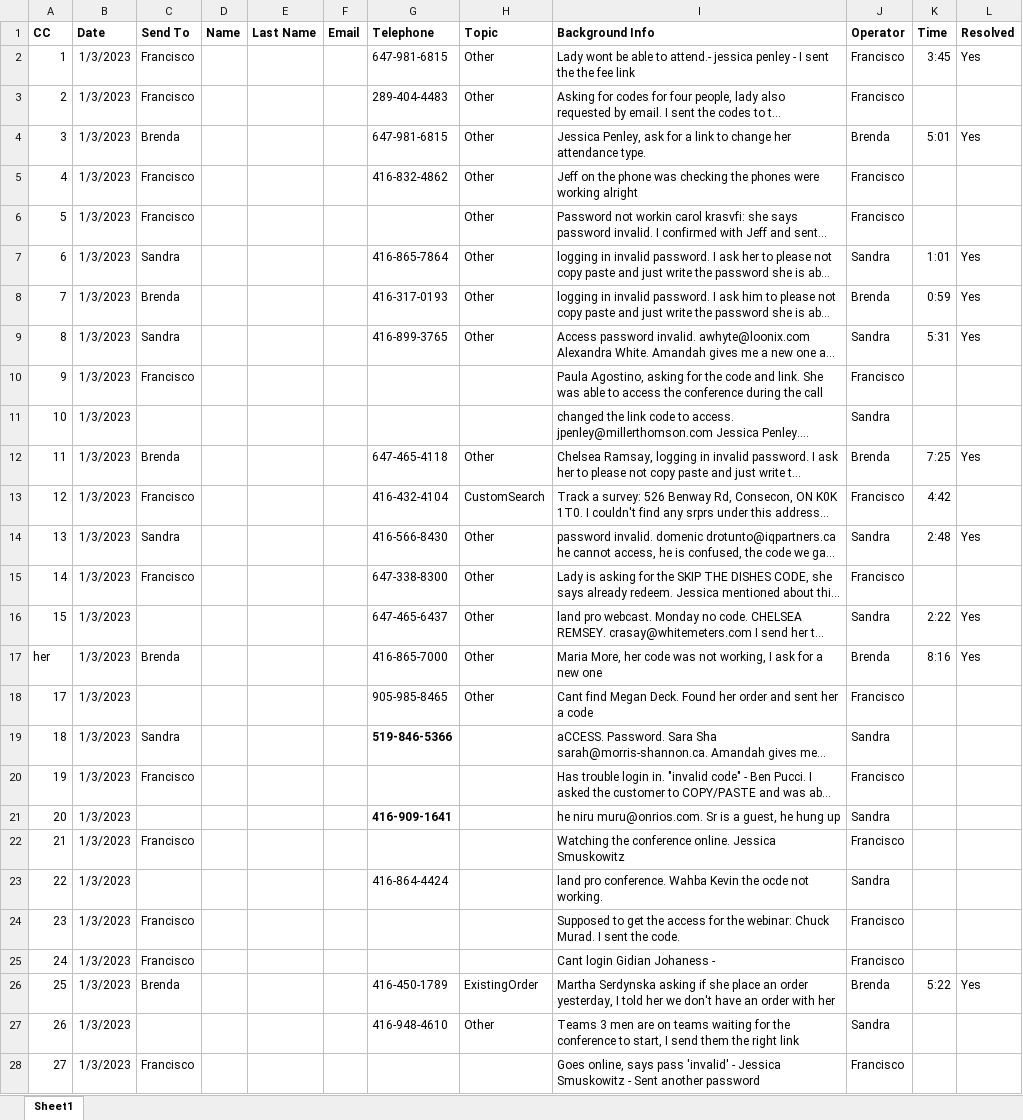
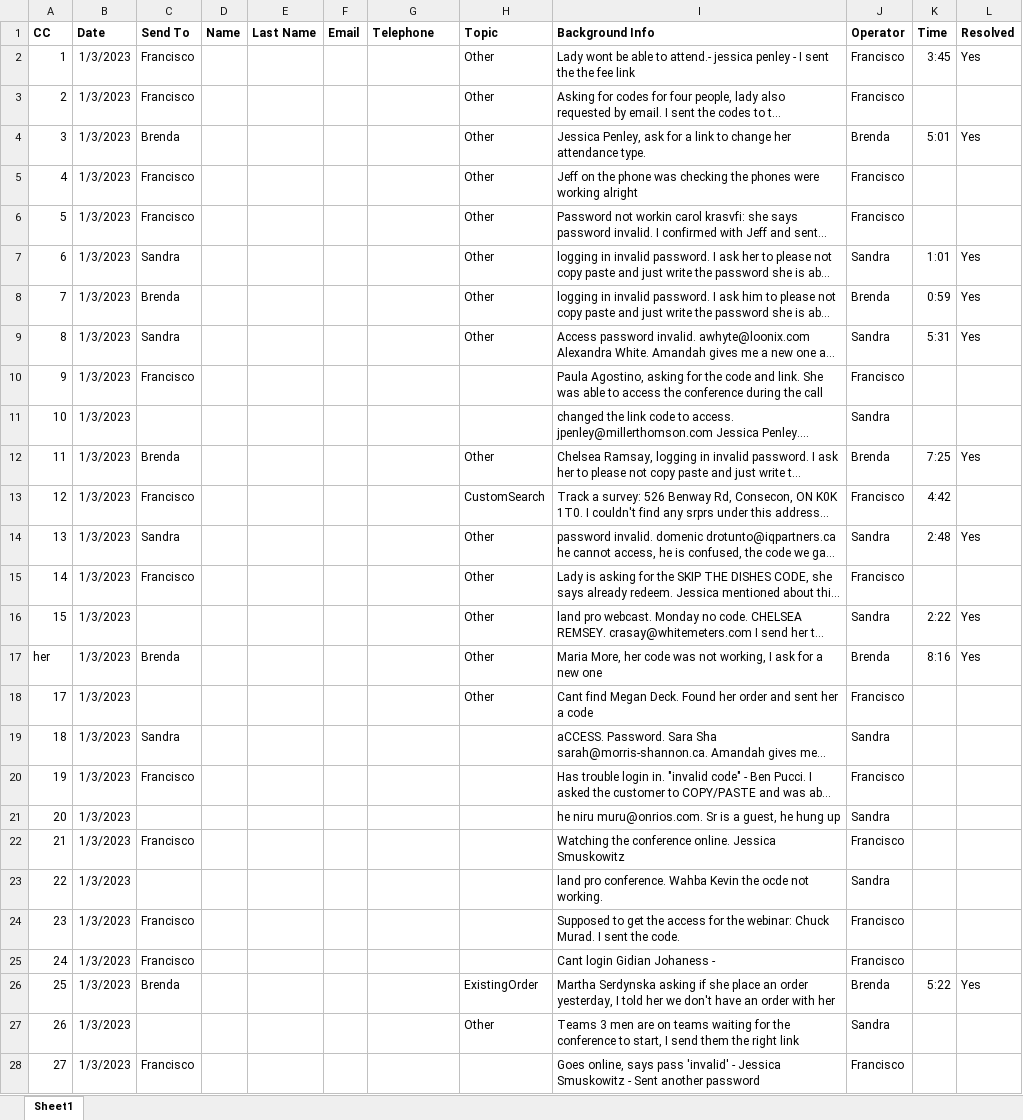
Before and after one commit to francisco-83/cd_dashboard, an Excel workbook: call_log.xlsx, sheet Sheet1, drawn as a sheet; only a part is shown; long unchanged cells end in …; values as stored, in another font and other column widths than the file's, no borders; the diff covers the shown part only; the diff names each change by its address in the sheet, - before the commit and + after, or states it on an @@ line.

```diff
--- a/call_log.xlsx (sheet Sheet1)
+++ b/call_log.xlsx (sheet Sheet1)
-G2 (Telephone): 647-981-6815
+G2 (Telephone): (empty)
-G3 (Telephone): 289-404-4483
+G3 (Telephone): (empty)
-G4 (Telephone): 647-981-6815
+G4 (Telephone): (empty)
-G5 (Telephone): 416-832-4862
+G5 (Telephone): (empty)
-G7 (Telephone): 416-865-7864
+G7 (Telephone): (empty)
-G8 (Telephone): 416-317-0193
+G8 (Telephone): (empty)
-G9 (Telephone): 416-899-3765
+G9 (Telephone): (empty)
-G12 (Telephone): 647-465-4118
+G12 (Telephone): (empty)
-G13 (Telephone): 416-432-4104
+G13 (Telephone): (empty)
-G14 (Telephone): 416-566-8430
+G14 (Telephone): (empty)
-G15 (Telephone): 647-338-8300
+G15 (Telephone): (empty)
-G16 (Telephone): 647-465-6437
+G16 (Telephone): (empty)
-G17 (Telephone): 416-865-7000
+G17 (Telephone): (empty)
-G18 (Telephone): 905-985-8465
+G18 (Telephone): (empty)
-G19 (Telephone): 519-846-5366
+G19 (Telephone): (empty)
-G21 (Telephone): 416-909-1641
+G21 (Telephone): (empty)
-G23 (Telephone): 416-864-4424
+G23 (Telephone): (empty)
-G26 (Telephone): 416-450-1789
+G26 (Telephone): (empty)
-G27 (Telephone): 416-948-4610
+G27 (Telephone): (empty)
```
Also changed, not shown: 217 edited cells elsewhere in this sheet, 1 other file.
